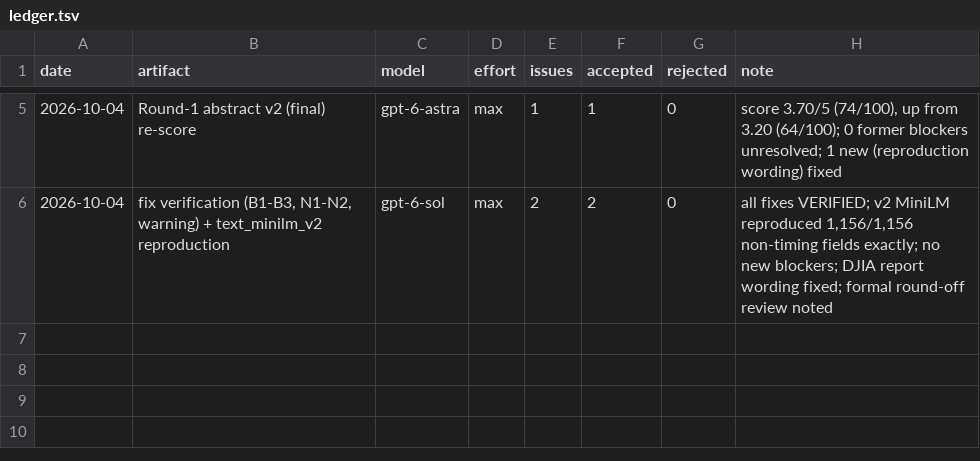
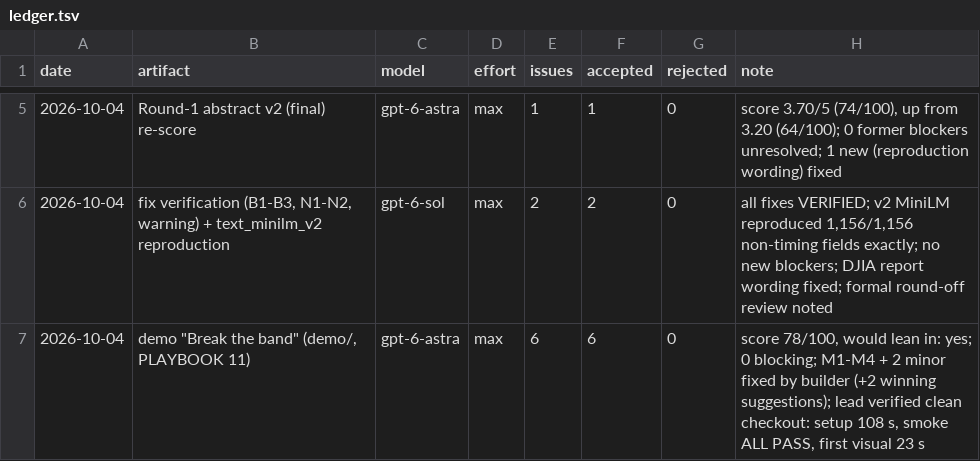
Before and after one commit to imdigitalashish/techfest-2026, a TSV file: perceptron-p10-trusted-text-signal/reviews/ledger.tsv, drawn as a sheet; only a part is shown, gaps mark what is left out.

Commit message:
perceptron-p10-trusted-text-signal: demo review decisions + ledger; lead clean-checkout verification (setup 108 s, smoke ALL PASS, first visual 23 s); DEMO DONE

```diff
--- a/perceptron-p10-trusted-text-signal/reviews/ledger.tsv
+++ b/perceptron-p10-trusted-text-signal/reviews/ledger.tsv
@@ -6 +6,2 @@ date	artifact	model	effort	issues	accepted	rejected	note
 2026-10-04	fix verification (B1-B3, N1-N2, warning) + text_minilm_v2 reproduction	gpt-6-sol	max	2	2	0	all fixes VERIFIED; v2 MiniLM reproduced 1,156/1,156 non-timing fields exactly; no new blockers; DJIA report wording fixed; formal round-off review noted
+2026-10-04	demo "Break the band" (demo/, PLAYBOOK 11)	gpt-6-astra	max	6	6	0	score 78/100, would lean in: yes; 0 blocking; M1-M4 + 2 minor fixed by builder (+2 winning suggestions); lead verified clean checkout: setup 108 s, smoke ALL PASS, first visual 23 s
```
Also changed, not shown: 2 other files.
